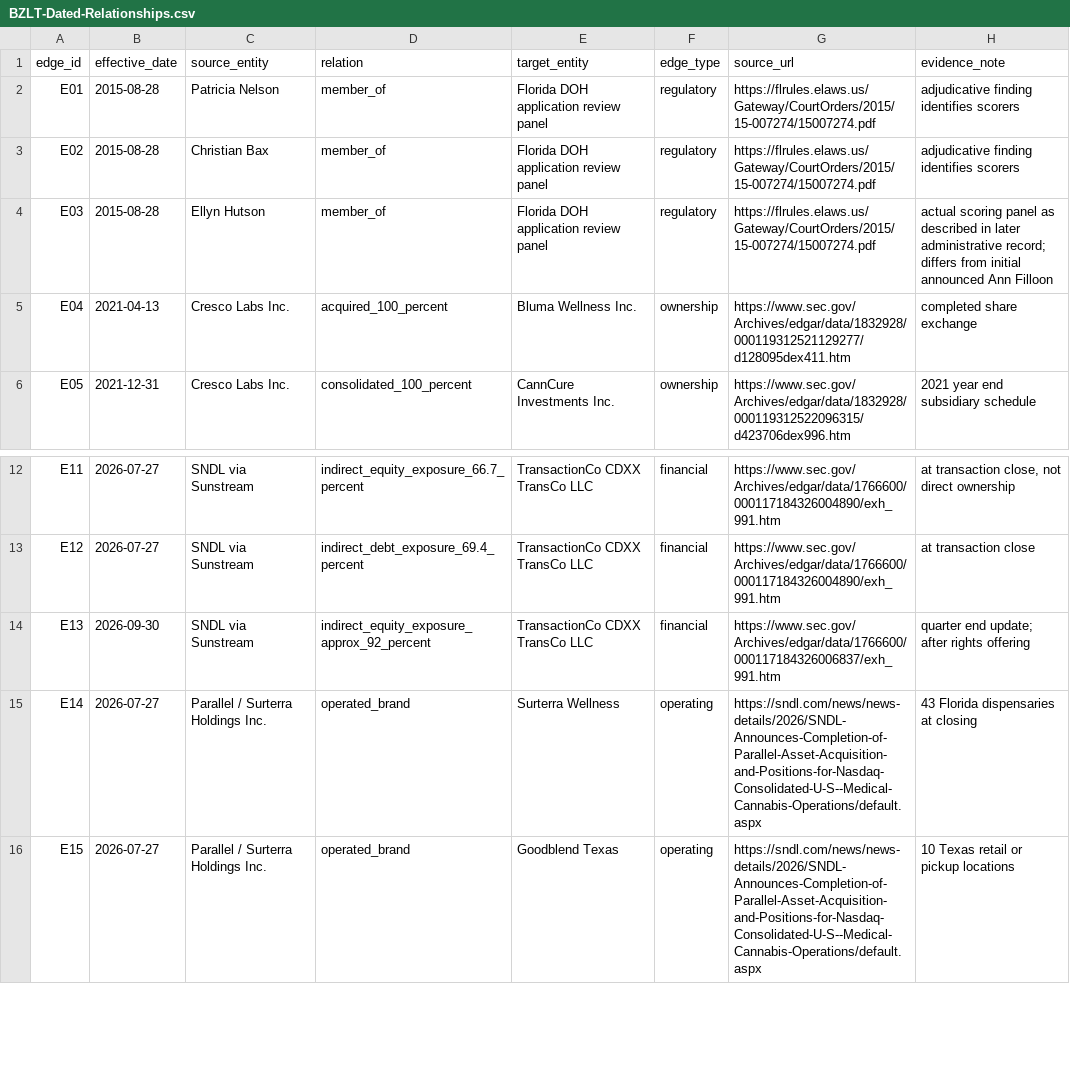
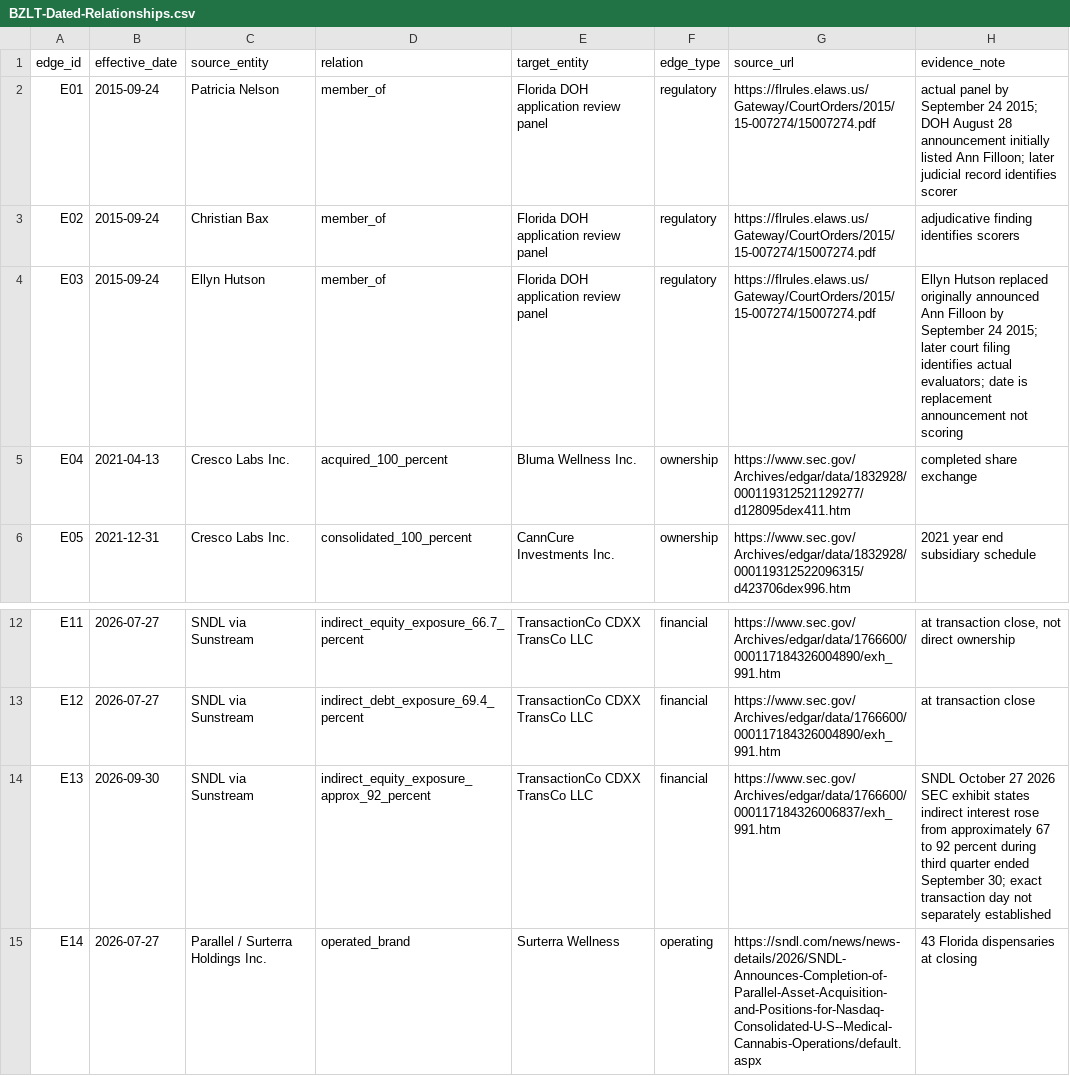
Before and after one commit to BazeletDave/ConsciousAI, a CSV file: GRI-Research-Journey/Living-AI-Ecosystem/BZLT-Dated-Relationships.csv, drawn as a sheet; only a part is shown, gaps mark what is left out; the shorter side is filled out with more unchanged rows.

Commit message:
Reconcile 2015 panel replacement date and qualify Q3 SNDL indirect interest evidence

```diff
--- a/GRI-Research-Journey/Living-AI-Ecosystem/BZLT-Dated-Relationships.csv
+++ b/GRI-Research-Journey/Living-AI-Ecosystem/BZLT-Dated-Relationships.csv
@@ -1,5 +1,5 @@
 edge_id,effective_date,source_entity,relation,target_entity,edge_type,source_url,evidence_note
-"E01","2015-08-28","Patricia Nelson","member_of","Florida DOH application review panel","regulatory","https://flrules.elaws.us/Gateway/CourtOrders/2015/15-007274/15007274.pdf","adjudicative finding identifies scorers"
-"E02","2015-08-28","Christian Bax","member_of","Florida DOH application review panel","regulatory","https://flrules.elaws.us/Gateway/CourtOrders/2015/15-007274/15007274.pdf","adjudicative finding identifies scorers"
-"E03","2015-08-28","Ellyn Hutson","member_of","Florida DOH application review panel","regulatory","https://flrules.elaws.us/Gateway/CourtOrders/2015/15-007274/15007274.pdf","actual scoring panel as described in later administrative record; differs from initial announced Ann Filloon"
+"E01","2015-09-24","Patricia Nelson","member_of","Florida DOH application review panel","regulatory","https://flrules.elaws.us/Gateway/CourtOrders/2015/15-007274/15007274.pdf","actual panel by September 24 2015; DOH August 28 announcement initially listed Ann Filloon; later judicial record identifies scorer"
+"E02","2015-09-24","Christian Bax","member_of","Florida DOH application review panel","regulatory","https://flrules.elaws.us/Gateway/CourtOrders/2015/15-007274/15007274.pdf","adjudicative finding identifies scorers"
+"E03","2015-09-24","Ellyn Hutson","member_of","Florida DOH application review panel","regulatory","https://flrules.elaws.us/Gateway/CourtOrders/2015/15-007274/15007274.pdf","Ellyn Hutson replaced originally announced Ann Filloon by September 24 2015; later court filing identifies actual evaluators; date is replacement announcement not scoring"
 "E04","2021-04-13","Cresco Labs Inc.","acquired_100_percent","Bluma Wellness Inc.","ownership","https://www.sec.gov/Archives/edgar/data/1832928/000119312521129277/d128095dex411.htm","completed share exchange"
@@ -13,3 +13,3 @@ edge_id,effective_date,source_entity,relation,target_entity,edge_type,source_url
 "E12","2026-07-27","SNDL via Sunstream","indirect_debt_exposure_69.4_percent","TransactionCo CDXX TransCo LLC","financial","https://www.sec.gov/Archives/edgar/data/1766600/000117184326004890/exh_991.htm","at transaction close"
-"E13","2026-09-30","SNDL via Sunstream","indirect_equity_exposure_approx_92_percent","TransactionCo CDXX TransCo LLC","financial","https://www.sec.gov/Archives/edgar/data/1766600/000117184326006837/exh_991.htm","quarter end update; after rights offering"
+"E13","2026-09-30","SNDL via Sunstream","indirect_equity_exposure_approx_92_percent","TransactionCo CDXX TransCo LLC","financial","https://www.sec.gov/Archives/edgar/data/1766600/000117184326006837/exh_991.htm","SNDL October 27 2026 SEC exhibit states indirect interest rose from approximately 67 to 92 percent during third quarter ended September 30; exact transaction day not separately established"
 "E14","2026-07-27","Parallel / Surterra Holdings Inc.","operated_brand","Surterra Wellness","operating","https://sndl.com/news/news-details/2026/SNDL-Announces-Completion-of-Parallel-Asset-Acquisition-and-Positions-for-Nasdaq-Consolidated-U-S--Medical-Cannabis-Operations/default.aspx","43 Florida dispensaries at closing"
```
